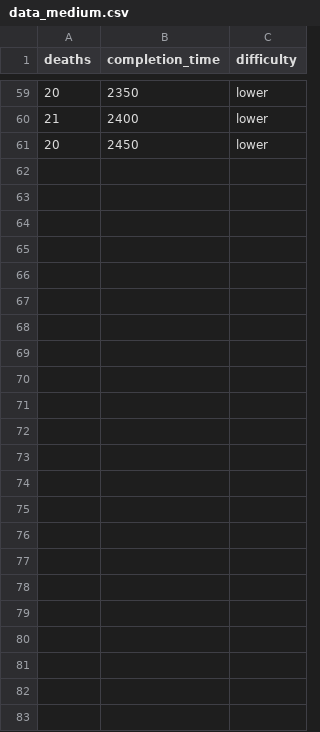
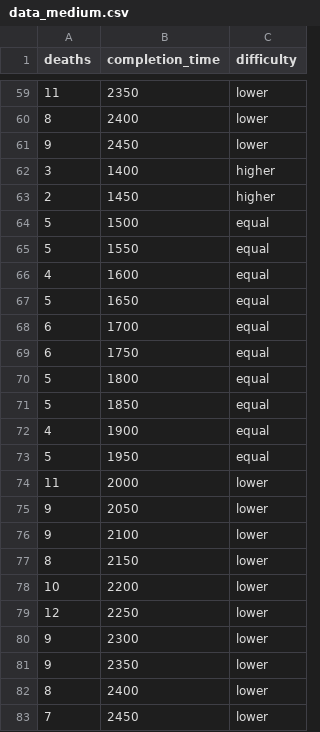
Before and after one commit to KubaSienski/PlatformerGPT, a CSV file: res/training_data/data_medium.csv, drawn as a sheet; only a part is shown, gaps mark what is left out; the diff covers the shown part only.

```diff
--- a/res/training_data/data_medium.csv
+++ b/res/training_data/data_medium.csv
@@ -59,3 +59,25 @@ deaths,completion_time,difficulty
-20,2350,lower
-21,2400,lower
-20,2450,lower
+11,2350,lower
+8,2400,lower
+9,2450,lower
+3,1400,higher
+2,1450,higher
+5,1500,equal
+5,1550,equal
+4,1600,equal
+5,1650,equal
+6,1700,equal
+6,1750,equal
+5,1800,equal
+5,1850,equal
+4,1900,equal
+5,1950,equal
+11,2000,lower
+9,2050,lower
+9,2100,lower
+8,2150,lower
+10,2200,lower
+12,2250,lower
+9,2300,lower
+9,2350,lower
+8,2400,lower
+7,2450,lower
```
Also changed, not shown: 26 edited cells elsewhere in this file, out/production/Platformer/training_data/data_easy.csv, out/production/Platformer/training_data/data_hard.csv, 8 other files.
